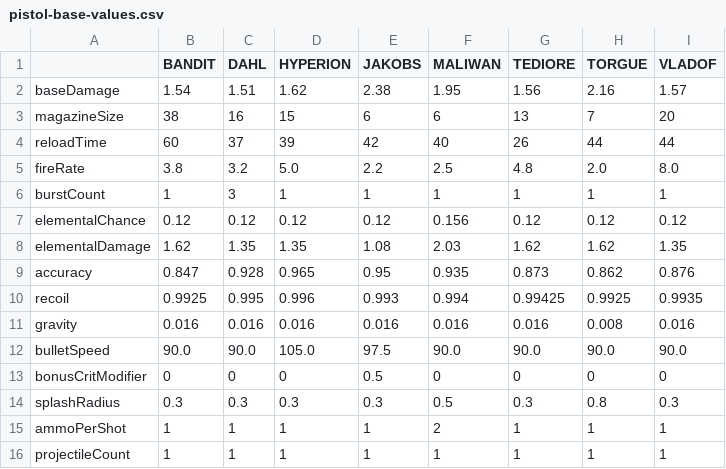
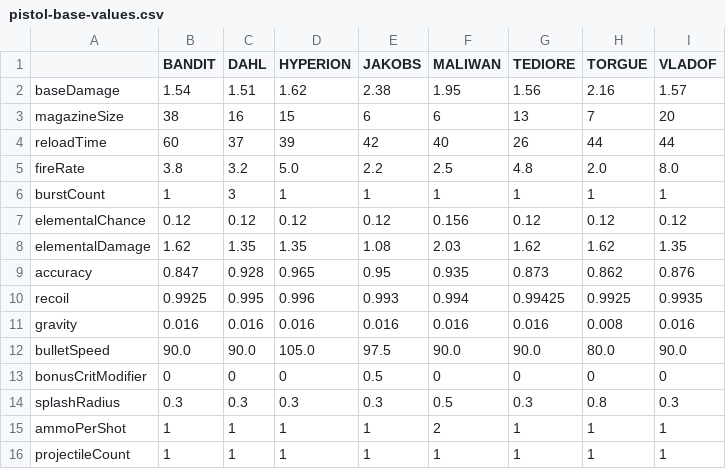
Before and after one commit to HannahSchellekens/MCBorderlands, a CSV file: src/main/resources/gun/base/pistol-base-values.csv, drawn as a sheet.

```diff
--- a/src/main/resources/gun/base/pistol-base-values.csv
+++ b/src/main/resources/gun/base/pistol-base-values.csv
@@ -11,3 +11,3 @@ recoil	0.9925	0.995	0.996	0.993	0.994	0.99425	0.9925	0.9935
 gravity	0.016	0.016	0.016	0.016	0.016	0.016	0.008	0.016
-bulletSpeed	90.0	90.0	105.0	97.5	90.0	90.0	90.0	90.0
+bulletSpeed	90.0	90.0	105.0	97.5	90.0	90.0	80.0	90.0
 bonusCritModifier	0	0	0	0.5	0	0	0	0
```
Also changed, not shown: 20 other files.
